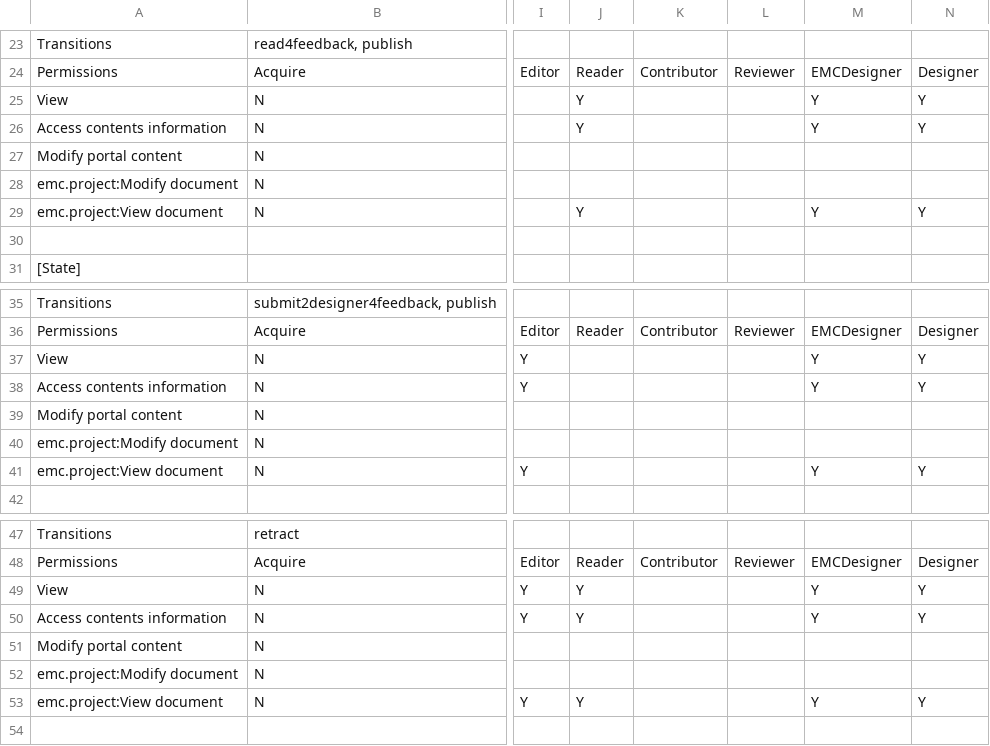
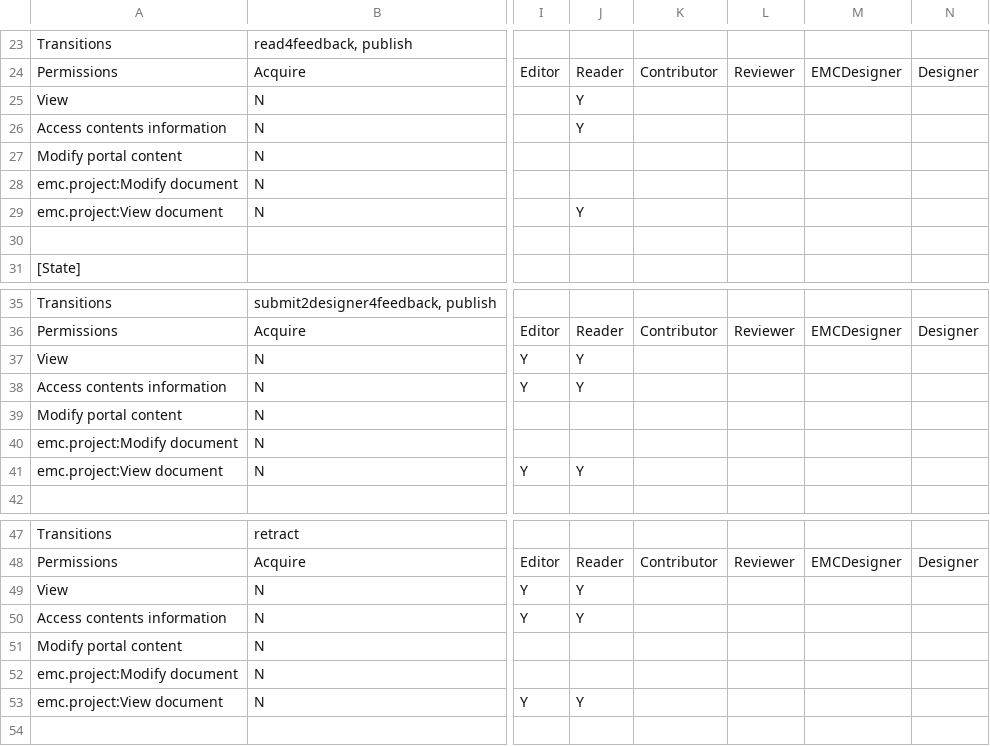
Before and after one commit to adam139/emc.project, a CSV file: emc/project/profiles/default/workflow_csv/emc_doc_workflow.csv, drawn as a sheet; only a part is shown, gaps mark what is left out; the diff covers the shown part only; the diff names each change by its address in the sheet, - before the commit and + after, or states it on an @@ line.

Commit message:
on time revoke global reader role and remove unrelative roles's permissions in doc workflow

```diff
--- a/emc/project/profiles/default/workflow_csv/emc_doc_workflow.csv
+++ b/emc/project/profiles/default/workflow_csv/emc_doc_workflow.csv
-M25:M26: Y
+M25:M26: (empty)
-N25:N26: Y
+N25:N26: (empty)
-M29: Y
+M29: (empty)
-N29: Y
+N29: (empty)
-J37:J38: (empty)
+J37:J38: Y
-M37:M38: Y
+M37:M38: (empty)
-N37:N38: Y
+N37:N38: (empty)
-J41: (empty)
+J41: Y
-M41: Y
+M41: (empty)
-N41: Y
+N41: (empty)
-M49:M50: Y
+M49:M50: (empty)
-N49:N50: Y
+N49:N50: (empty)
-M53: Y
+M53: (empty)
-N53: Y
+N53: (empty)
```
Also changed, not shown: 6 edited cells elsewhere in this file, 1 other file.
